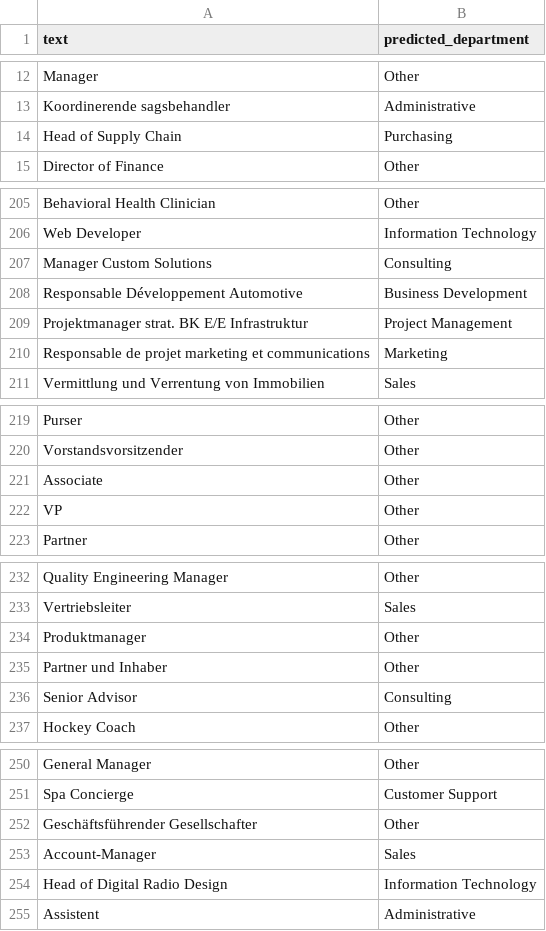
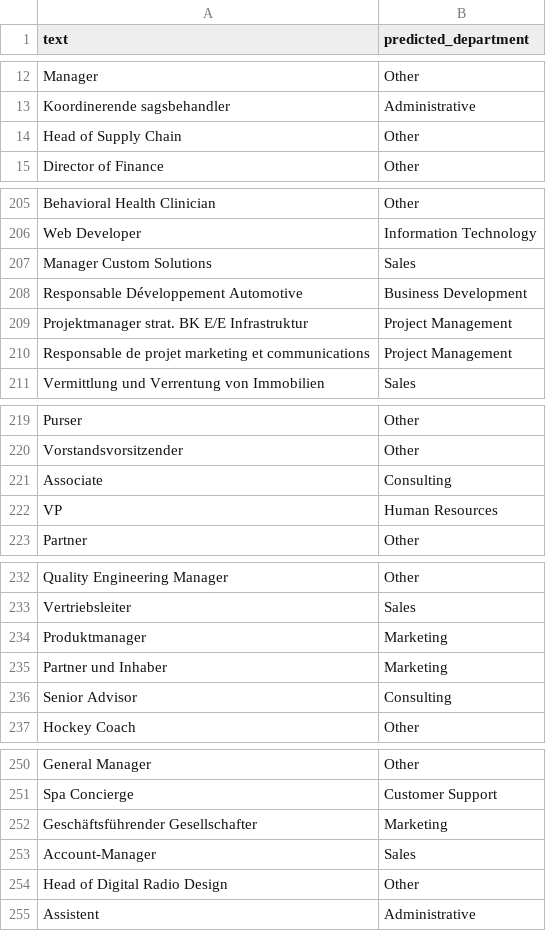
Before and after one commit to JonasEwn/PDS_Final, a CSV file: data/dep_PL.csv, drawn as a sheet; only a part is shown, gaps mark what is left out; the diff covers the shown part only.

```diff
--- a/data/dep_PL.csv
+++ b/data/dep_PL.csv
@@ -13,3 +13,3 @@ Manager,Other
 Koordinerende sagsbehandler,Administrative
-Head of Supply Chain,Purchasing
+Head of Supply Chain,Other
 Director of Finance,Other
@@ -206,6 +206,6 @@ Behavioral Health Clinician,Other
 Web Developer,Information Technology
-Manager Custom Solutions,Consulting
+Manager Custom Solutions,Sales
 Responsable Développement Automotive,Business Development
 Projektmanager strat. BK E/E Infrastruktur,Project Management
-Responsable de projet marketing et communications,Marketing
+Responsable de projet marketing et communications,Project Management
 Vermittlung und Verrentung von Immobilien,Sales
@@ -220,4 +220,4 @@ Purser,Other
 Vorstandsvorsitzender,Other
-Associate,Other
-VP,Other
+Associate,Consulting
+VP,Human Resources
 Partner,Other
@@ -233,4 +233,4 @@ Quality Engineering Manager,Other
 Vertriebsleiter,Sales
-Produktmanager,Other
-Partner und Inhaber,Other
+Produktmanager,Marketing
+Partner und Inhaber,Marketing
 Senior Advisor,Consulting
@@ -251,5 +251,5 @@ General Manager,Other
 Spa Concierge,Customer Support
-Geschäftsführender Gesellschafter,Other
+Geschäftsführender Gesellschafter,Marketing
 Account-Manager,Sales
-Head of Digital Radio Design,Information Technology
+Head of Digital Radio Design,Other
 Assistent,Administrative
```
Also changed, not shown: 32 edited cells elsewhere in this file, 7 other files.
